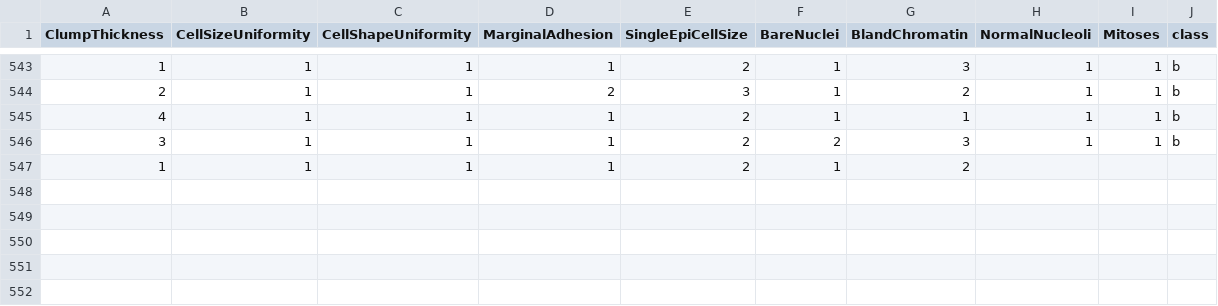
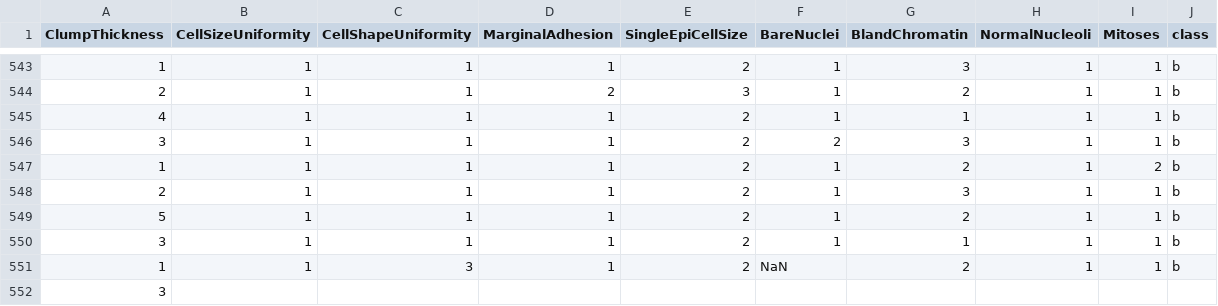
Before and after one commit to FatioSE/Kernel-PCA-DR, a CSV file: datasets/breast-cancer/breast-cancer-Training3.csv, drawn as a sheet; only a part is shown, gaps mark what is left out.

```diff
--- a/datasets/breast-cancer/breast-cancer-Training3.csv
+++ b/datasets/breast-cancer/breast-cancer-Training3.csv
@@ -546,2 +546,7 @@ ClumpThickness,CellSizeUniformity,CellShapeUniformity,MarginalAdhesion,SingleEpi
 3,1,1,1,2,2,3,1,1,b
-1,1,1,1,2,1,2
+1,1,1,1,2,1,2,1,2,b
+2,1,1,1,2,1,3,1,1,b
+5,1,1,1,2,1,2,1,1,b
+3,1,1,1,2,1,1,1,1,b
+1,1,3,1,2,NaN,2,1,1,b
+3,
```
